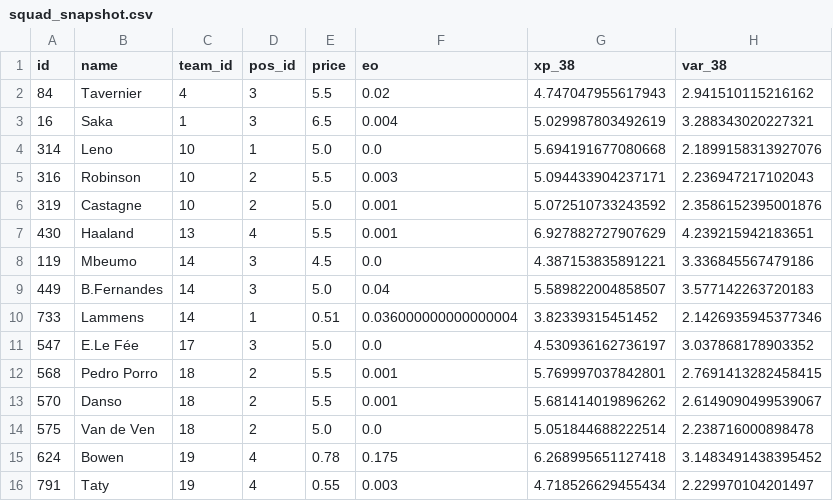
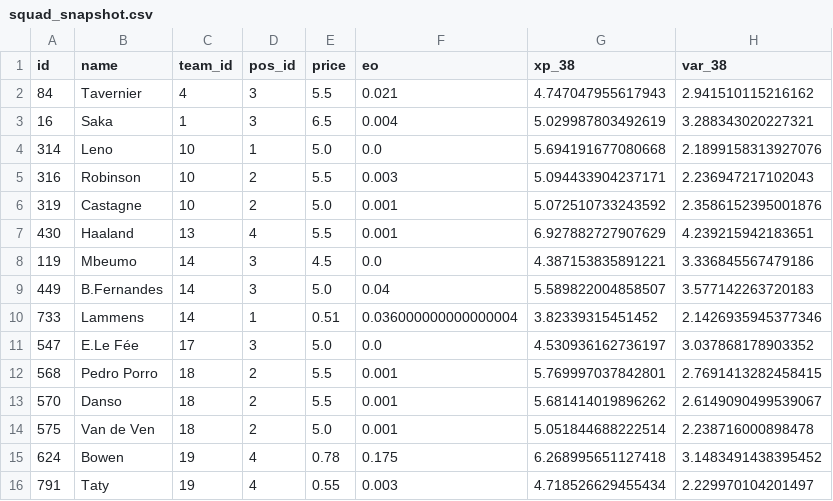
Before and after one commit to quocanhdayyy/footballmanager, a CSV file: data/processed/squad_snapshot.csv, drawn as a sheet; only a part is shown; the diff names each change by its address in the sheet, - before the commit and + after, or states it on an @@ line.

```diff
--- a/data/processed/squad_snapshot.csv
+++ b/data/processed/squad_snapshot.csv
-F2 (eo): 0.02
+F2 (eo): 0.021
-F14 (eo): 0.0
+F14 (eo): 0.001
```
Also changed, not shown: data/players.csv.
